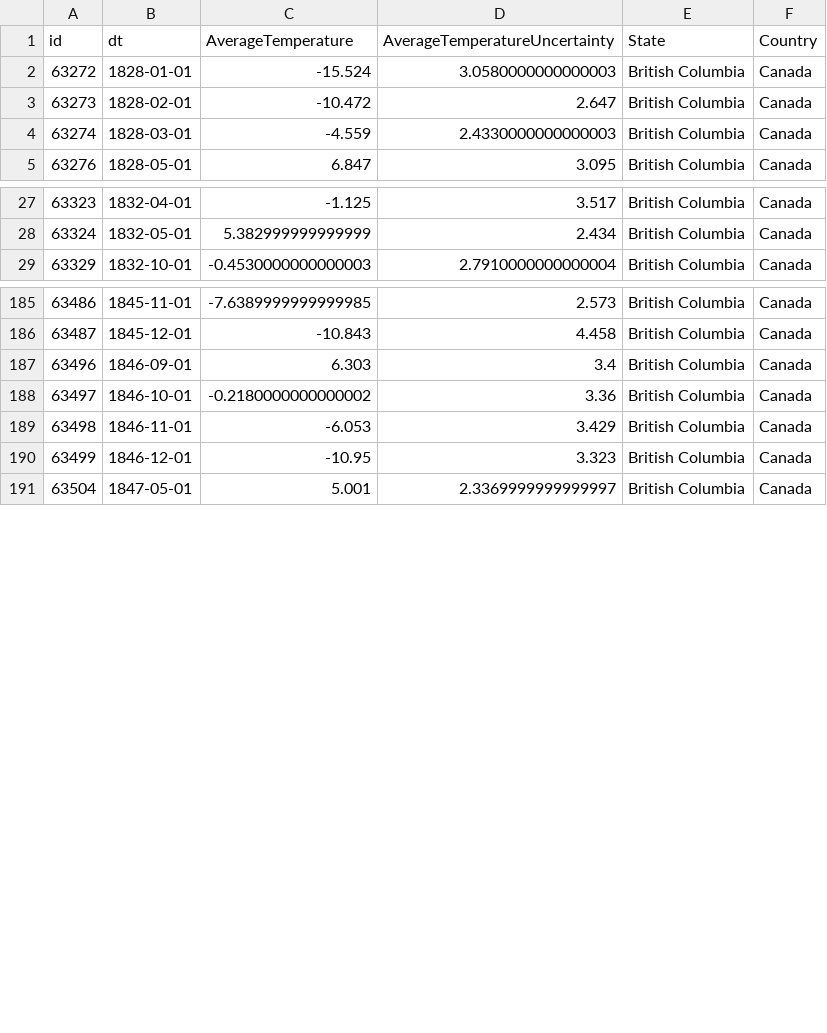
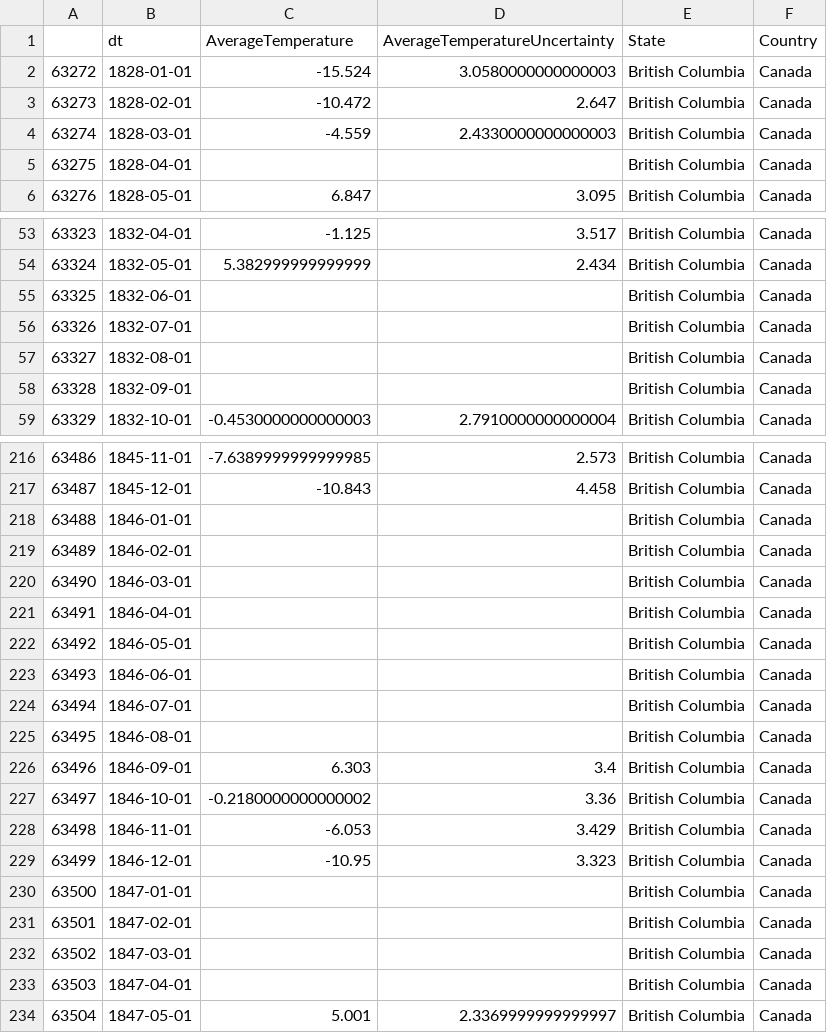
Before and after one commit to B2RJ/Caribous, a CSV file: data/ourdata/british_columbia_temperatures.csv, drawn as a sheet; only a part is shown, gaps mark what is left out; the diff covers the shown part only; the diff names each change by its address in the sheet, - before the commit and + after, or states it on an @@ line.

```diff
--- a/data/ourdata/british_columbia_temperatures.csv
+++ b/data/ourdata/british_columbia_temperatures.csv
@@ column A renumbered in row 1 @@
+row 5: 63275 | 1828-04-01 |  |  | British Columbia | Canada
+row 55: 63325 | 1832-06-01 |  |  | British Columbia | Canada
+row 56: 63326 | 1832-07-01 |  |  | British Columbia | Canada
+row 57: 63327 | 1832-08-01 |  |  | British Columbia | Canada
+row 58: 63328 | 1832-09-01 |  |  | British Columbia | Canada
+row 218: 63488 | 1846-01-01 |  |  | British Columbia | Canada
+row 219: 63489 | 1846-02-01 |  |  | British Columbia | Canada
+row 220: 63490 | 1846-03-01 |  |  | British Columbia | Canada
+row 221: 63491 | 1846-04-01 |  |  | British Columbia | Canada
+row 222: 63492 | 1846-05-01 |  |  | British Columbia | Canada
+row 223: 63493 | 1846-06-01 |  |  | British Columbia | Canada
+row 224: 63494 | 1846-07-01 |  |  | British Columbia | Canada
+row 225: 63495 | 1846-08-01 |  |  | British Columbia | Canada
+row 230: 63500 | 1847-01-01 |  |  | British Columbia | Canada
+row 231: 63501 | 1847-02-01 |  |  | British Columbia | Canada
+row 232: 63502 | 1847-03-01 |  |  | British Columbia | Canada
+row 233: 63503 | 1847-04-01 |  |  | British Columbia | Canada
```
Also changed, not shown: 26 added rows elsewhere in this file.
